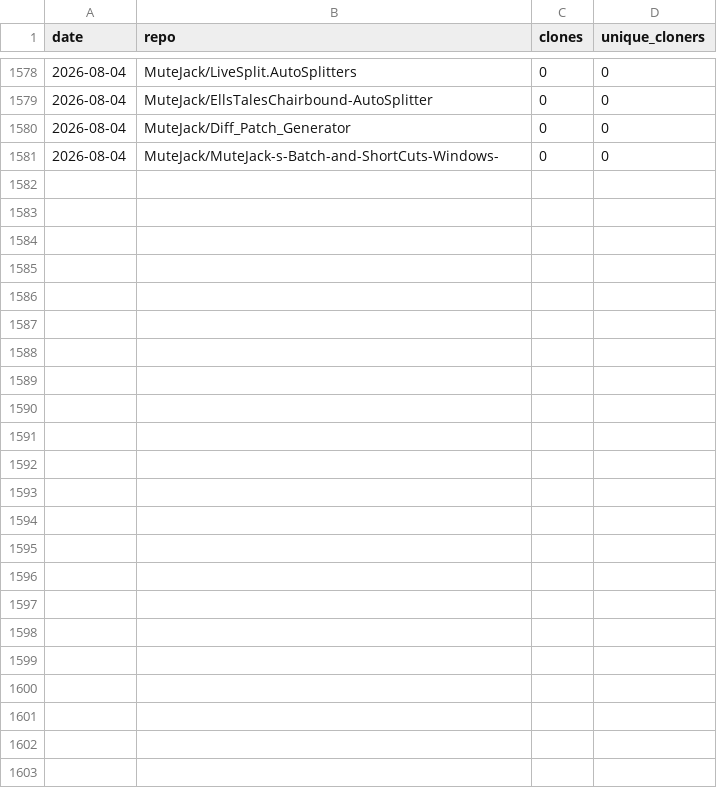
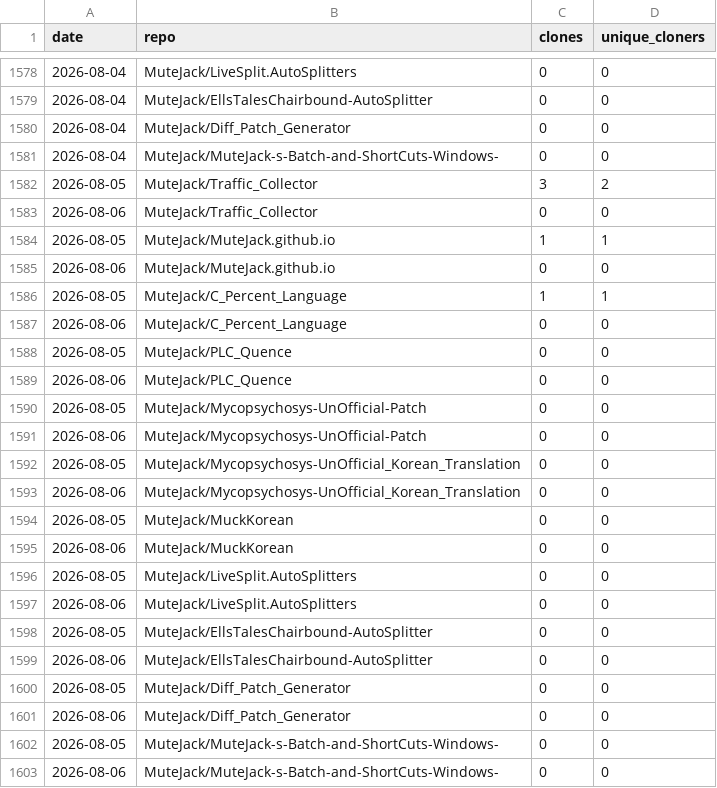
Before and after one commit to MuteJack/Traffic_Collector, a CSV file: stats/traffic_clones.csv, drawn as a sheet; only a part is shown, gaps mark what is left out.

```diff
--- a/stats/traffic_clones.csv
+++ b/stats/traffic_clones.csv
@@ -1581 +1581,23 @@ date,repo,clones,unique_cloners
 2026-08-04,MuteJack/MuteJack-s-Batch-and-ShortCuts-Windows-,0,0
+2026-08-05,MuteJack/Traffic_Collector,3,2
+2026-08-06,MuteJack/Traffic_Collector,0,0
+2026-08-05,MuteJack/MuteJack.github.io,1,1
+2026-08-06,MuteJack/MuteJack.github.io,0,0
+2026-08-05,MuteJack/C_Percent_Language,1,1
+2026-08-06,MuteJack/C_Percent_Language,0,0
+2026-08-05,MuteJack/PLC_Quence,0,0
+2026-08-06,MuteJack/PLC_Quence,0,0
+2026-08-05,MuteJack/Mycopsychosys-UnOfficial-Patch,0,0
+2026-08-06,MuteJack/Mycopsychosys-UnOfficial-Patch,0,0
+2026-08-05,MuteJack/Mycopsychosys-UnOfficial_Korean_Translation,0,0
+2026-08-06,MuteJack/Mycopsychosys-UnOfficial_Korean_Translation,0,0
+2026-08-05,MuteJack/MuckKorean,0,0
+2026-08-06,MuteJack/MuckKorean,0,0
+2026-08-05,MuteJack/LiveSplit.AutoSplitters,0,0
+2026-08-06,MuteJack/LiveSplit.AutoSplitters,0,0
+2026-08-05,MuteJack/EllsTalesChairbound-AutoSplitter,0,0
+2026-08-06,MuteJack/EllsTalesChairbound-AutoSplitter,0,0
+2026-08-05,MuteJack/Diff_Patch_Generator,0,0
+2026-08-06,MuteJack/Diff_Patch_Generator,0,0
+2026-08-05,MuteJack/MuteJack-s-Batch-and-ShortCuts-Windows-,0,0
+2026-08-06,MuteJack/MuteJack-s-Batch-and-ShortCuts-Windows-,0,0
```
Also changed, not shown: stats/monthly.csv, stats/releases_daily.csv, 5 other files.
